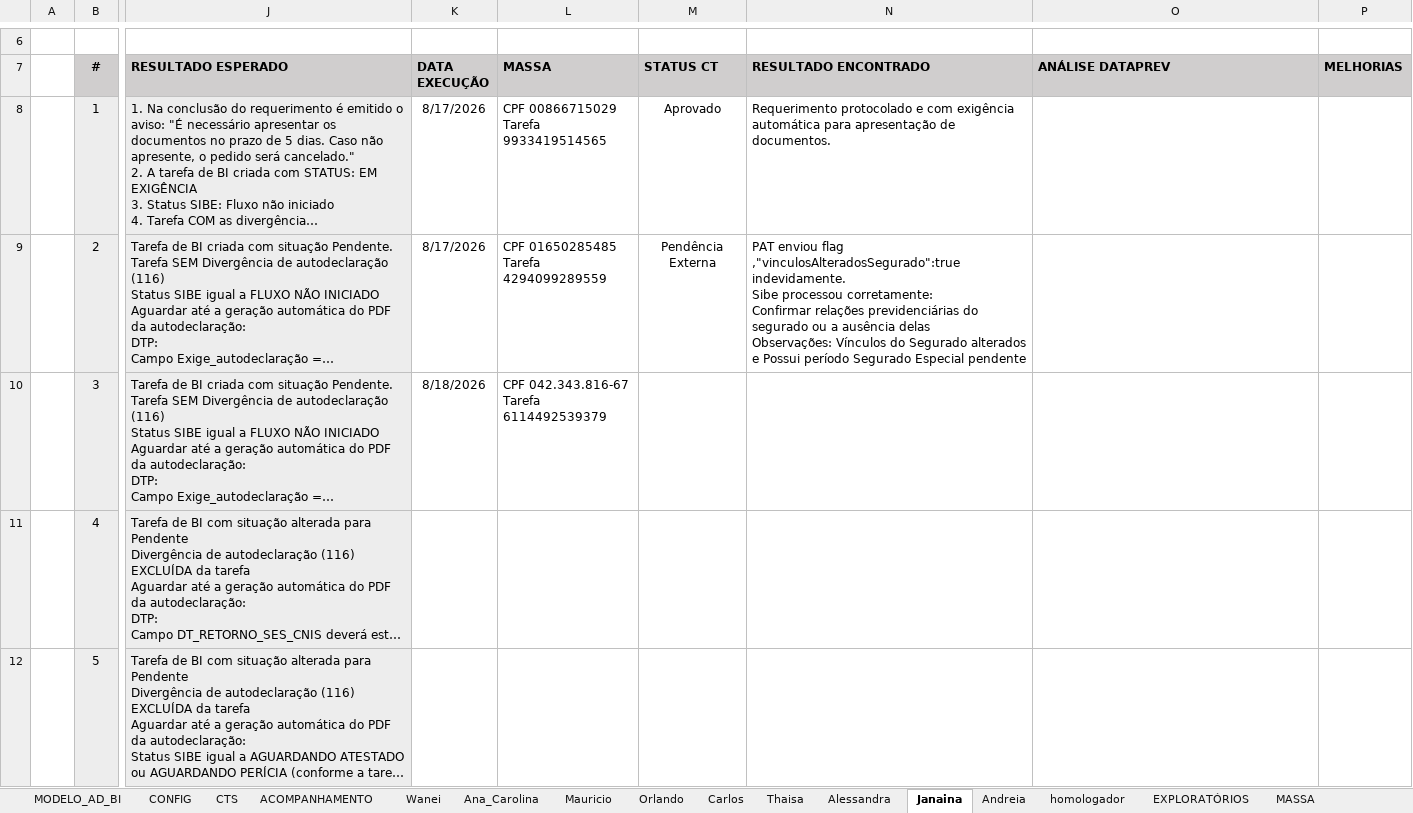
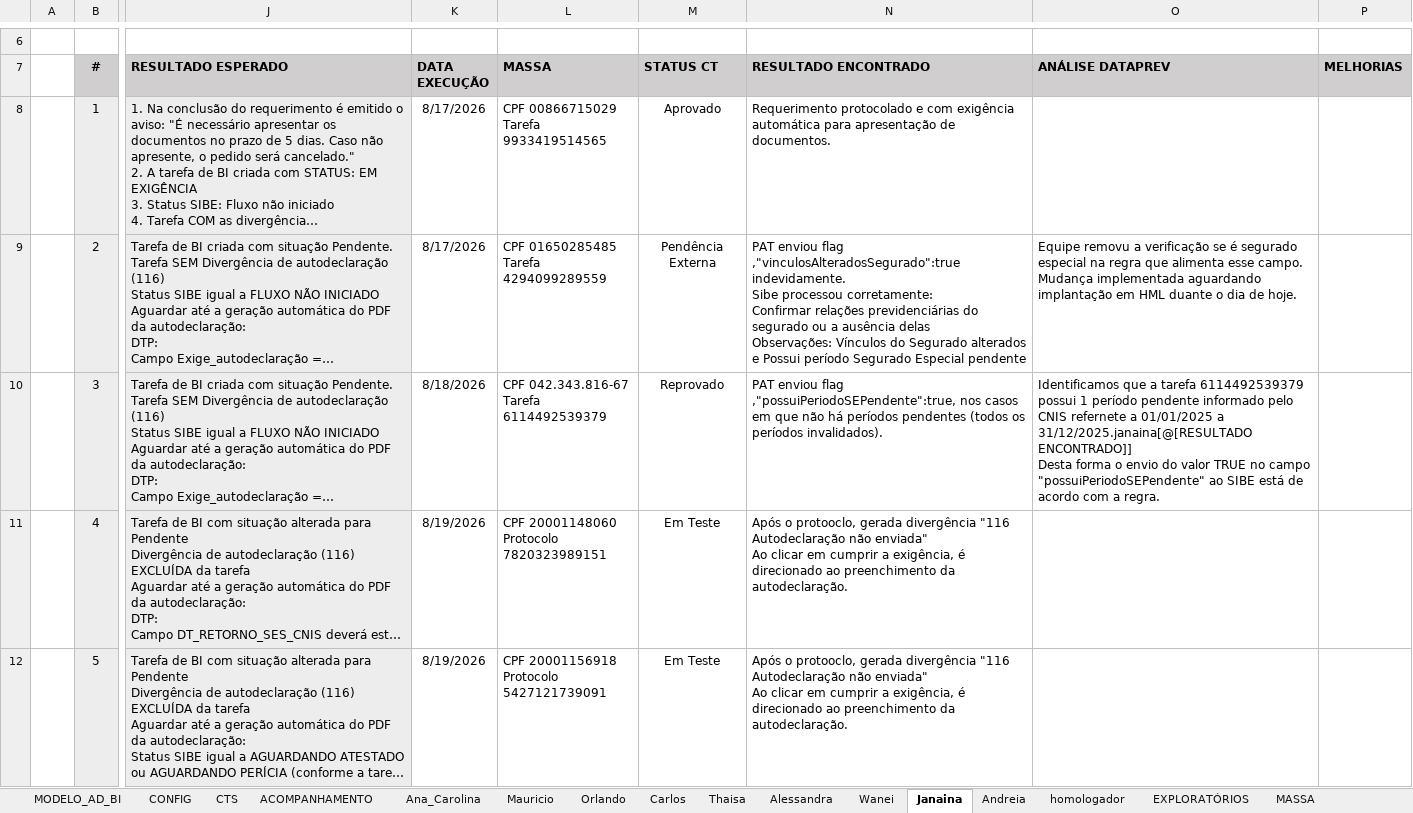
Before and after one commit to thiagopb12-max/painel-homologacao-caf, an Excel workbook: fluxo-integrado/00_PAT_HOMOLOGACAO_AD_BI.xlsx, sheet Janaina, drawn as a sheet; only a part is shown, gaps mark what is left out; long unchanged cells end in …; values as stored, in another font and other column widths than the file's, no borders; conditional formats and table styles not drawn; ↵ is a line break in a cell; the diff covers the shown part only; the diff names each change by its address in the sheet, - before the commit and + after, or states it on an @@ line.

```diff
--- a/fluxo-integrado/00_PAT_HOMOLOGACAO_AD_BI.xlsx (sheet Janaina)
+++ b/fluxo-integrado/00_PAT_HOMOLOGACAO_AD_BI.xlsx (sheet Janaina)
@@ sheet tab order changed: MODELO_AD_BI | CONFIG | CTS | ACOMPANHAMENTO | Ana_Carolina | Mauricio | Orlando | Carlos | Thaisa | Alessandra | Wanei | Janaina | Andreia | homologador | EXPLORATÓRIOS | MASSA @@
-O9 (ANÁLISE DATAPREV): (empty)
+O9 (ANÁLISE DATAPREV): Equipe removu a verificação se é segurado especial na regra que alimenta esse campo. ↵ Mudança implementada aguardando implantação em HML duante o dia de hoje.
-M10 (STATUS CT): (empty)
+M10 (STATUS CT): Reprovado
-N10 (RESULTADO ENCONTRADO): (empty)
+N10 (RESULTADO ENCONTRADO): PAT enviou flag ,"possuiPeriodoSEPendente":true, nos casos em que não há períodos pendentes (todos os períodos invalidados).
-O10 (ANÁLISE DATAPREV): (empty)
+O10 (ANÁLISE DATAPREV): Identificamos que a tarefa 6114492539379 possui 1 período pendente informado pelo CNIS refernete a 01/01/2025 a 31/12/2025.janaina[@[RESULTADO ENCONTRADO]] ↵ Desta forma o envio do valor TRUE no campo "possuiPeriodoSEPendente" ao SIBE está de acordo com a regra.
-K11:K12 (DATA EXECUÇÃO): (empty)
+K11:K12 (DATA EXECUÇÃO): 8/19/2026
-L11 (MASSA): (empty)
+L11 (MASSA): CPF 20001148060 ↵ Protocolo 7820323989151
-M11:M12 (STATUS CT): (empty)
+M11:M12 (STATUS CT): Em Teste
-N11:N12 (RESULTADO ENCONTRADO): (empty)
+N11:N12 (RESULTADO ENCONTRADO): Após o protooclo, gerada divergência "116 Autodeclaração não enviada" ↵ Ao clicar em cumprir a exigência, é direcionado ao preenchimento da autodeclaração.
-L12 (MASSA): (empty)
+L12 (MASSA): CPF 20001156918 ↵ Protocolo 5427121739091
```
Also changed, not shown: 28 edited cells elsewhere in this sheet, sheet ACOMPANHAMENTO, sheet Wanei, sheet Mauricio, sheet Orlando, sheet Ana_Carolina, sheet Andreia, 4 more sheets, formulas that keep their value, fluxo-integrado/Massa_CPFs_FPSE.xlsx, 5 other files.
